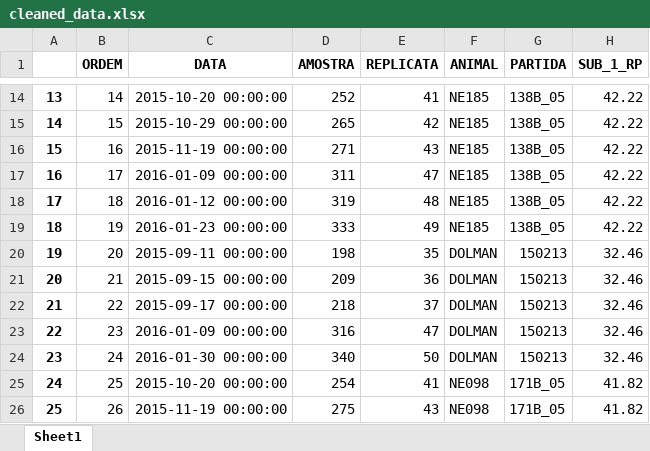
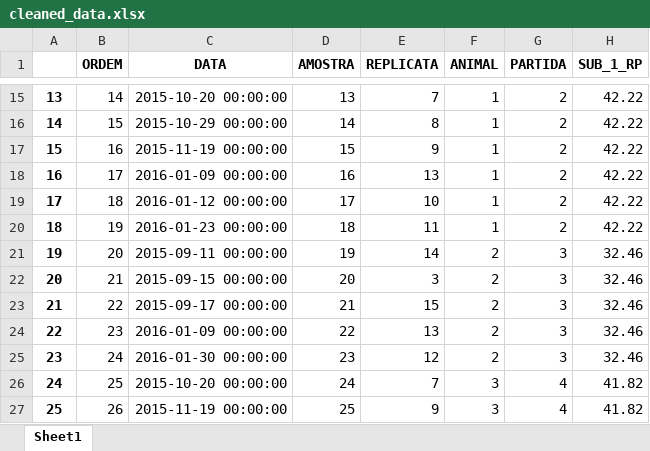
Before and after one commit to hcbh96/Random-Forest-FYP, an Excel workbook: DataCleaning/cleaned_data.xlsx, sheet Sheet1, drawn as a sheet; only a part is shown, gaps mark what is left out; values as stored, in another font and other column widths than the file's, no borders; addresses are those after the commit; the diff covers the shown part only; the diff names each change by its address in the sheet, - before the commit and + after, or states it on an @@ line.

```diff
--- a/DataCleaning/cleaned_data.xlsx (sheet Sheet1)
+++ b/DataCleaning/cleaned_data.xlsx (sheet Sheet1)
-D15 (AMOSTRA): 252
+D15 (AMOSTRA): 13
-E15 (REPLICATA): 41
+E15 (REPLICATA): 7
-F15:F20 (ANIMAL): NE185
+F15:F20 (ANIMAL): 1
-G15:G20 (PARTIDA): 138B_05
+G15:G20 (PARTIDA): 2
-D16 (AMOSTRA): 265
+D16 (AMOSTRA): 14
-E16 (REPLICATA): 42
+E16 (REPLICATA): 8
-D17 (AMOSTRA): 271
+D17 (AMOSTRA): 15
-E17 (REPLICATA): 43
+E17 (REPLICATA): 9
-D18 (AMOSTRA): 311
+D18 (AMOSTRA): 16
-E18 (REPLICATA): 47
+E18 (REPLICATA): 13
-D19 (AMOSTRA): 319
+D19 (AMOSTRA): 17
-E19 (REPLICATA): 48
+E19 (REPLICATA): 10
-D20 (AMOSTRA): 333
+D20 (AMOSTRA): 18
-E20 (REPLICATA): 49
+E20 (REPLICATA): 11
-D21 (AMOSTRA): 198
+D21 (AMOSTRA): 19
-E21 (REPLICATA): 35
+E21 (REPLICATA): 14
-F21:F25 (ANIMAL): DOLMAN
+F21:F25 (ANIMAL): 2
-G21:G25 (PARTIDA): 150213
+G21:G25 (PARTIDA): 3
-D22 (AMOSTRA): 209
+D22 (AMOSTRA): 20
-E22 (REPLICATA): 36
+E22 (REPLICATA): 3
-D23 (AMOSTRA): 218
+D23 (AMOSTRA): 21
-E23 (REPLICATA): 37
+E23 (REPLICATA): 15
-D24 (AMOSTRA): 316
+D24 (AMOSTRA): 22
-E24 (REPLICATA): 47
+E24 (REPLICATA): 13
-D25 (AMOSTRA): 340
+D25 (AMOSTRA): 23
-E25 (REPLICATA): 50
+E25 (REPLICATA): 12
-D26 (AMOSTRA): 254
+D26 (AMOSTRA): 24
-E26 (REPLICATA): 41
+E26 (REPLICATA): 7
-F26:F27 (ANIMAL): NE098
+F26:F27 (ANIMAL): 3
-G26:G27 (PARTIDA): 171B_05
+G26:G27 (PARTIDA): 4
-D27 (AMOSTRA): 275
+D27 (AMOSTRA): 25
-E27 (REPLICATA): 43
+E27 (REPLICATA): 9
```
Also changed, not shown: 19 added rows and 1128 edited cells elsewhere in this sheet, DataCleaning/outliers.xlsx, 3 other files.
